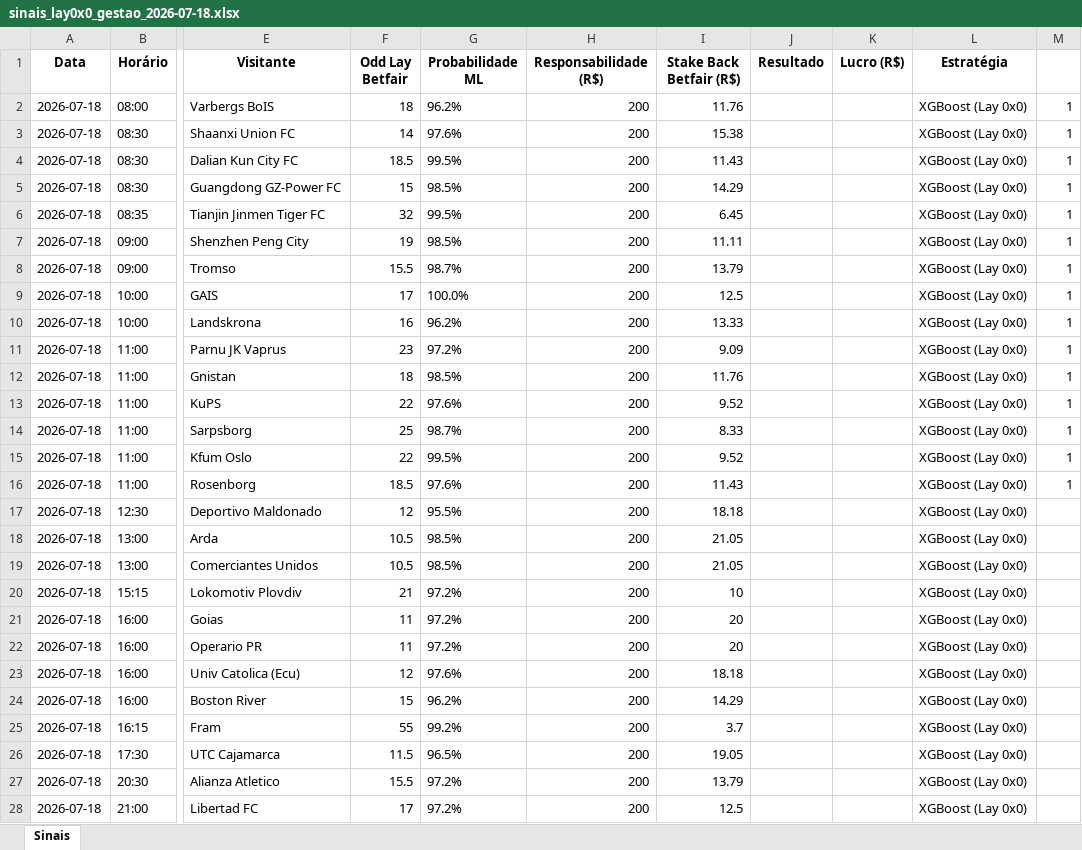
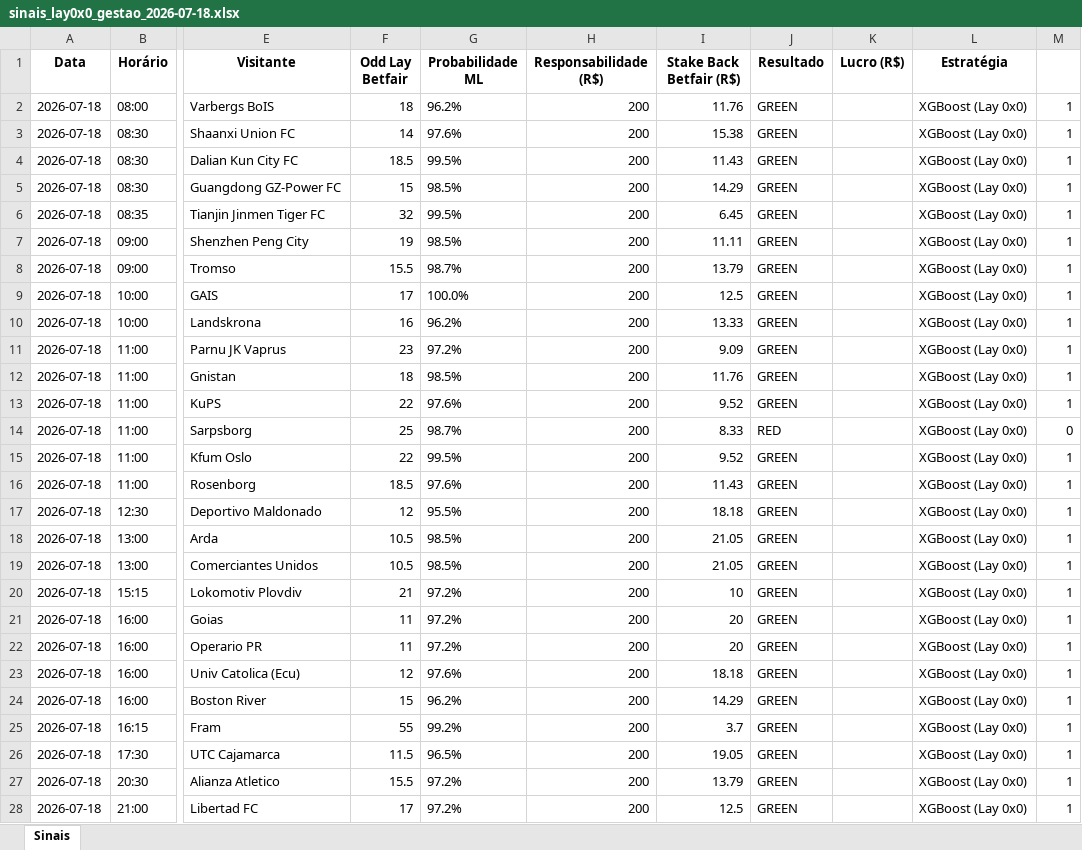
Before and after one commit to rpthiago/ARKAD_PROD, an Excel workbook: paper_traning_lay0x0/sinais_lay0x0_gestao_2026-07-18.xlsx, sheet Sinais, drawn as a sheet; only a part is shown, gaps mark what is left out; values as stored, in another font and other column widths than the file's, no borders; the diff covers the shown part only; the diff names each change by its address in the sheet, - before the commit and + after, or states it on an @@ line.

Commit message:
update

```diff
--- a/paper_traning_lay0x0/sinais_lay0x0_gestao_2026-07-18.xlsx (sheet Sinais)
+++ b/paper_traning_lay0x0/sinais_lay0x0_gestao_2026-07-18.xlsx (sheet Sinais)
-J2:J13 (Resultado): (empty)
+J2:J13 (Resultado): GREEN
-J14 (Resultado): (empty)
+J14 (Resultado): RED
-M14: 1
+M14: 0
-J15:J28 (Resultado): (empty)
+J15:J28 (Resultado): GREEN
-M17:M28: (empty)
+M17:M28: 1
```
Also changed, not shown: 2 edited cells elsewhere in this sheet.
